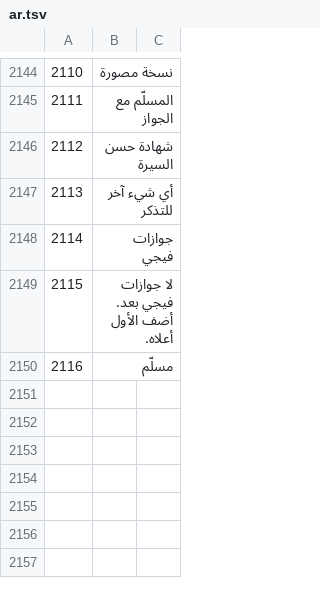
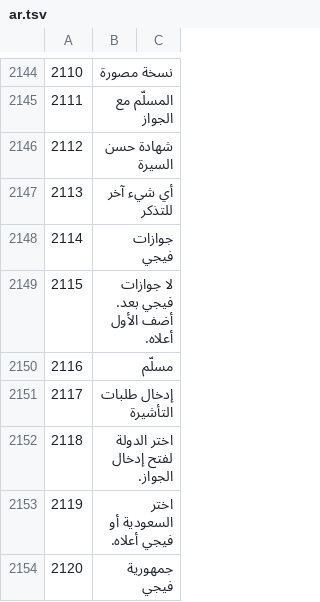
Before and after one commit to sjn6t9/migV33, a TSV file: i18n/ar.tsv, drawn as a sheet; only a part is shown, gaps mark what is left out; the diff names each change by its address in the sheet, - before the commit and + after, or states it on an @@ line.

```diff
--- a/i18n/ar.tsv
+++ b/i18n/ar.tsv
+row 2151: 2117 | إدخال طلبات التأشيرة
+row 2152: 2118 | اختر الدولة لفتح إدخال الجواز.
+row 2153: 2119 | اختر السعودية أو فيجي أعلاه.
+row 2154: 2120 | جمهورية فيجي
```
Also changed, not shown: i18n/bn.tsv, i18n/hi.tsv, 13 other files.
